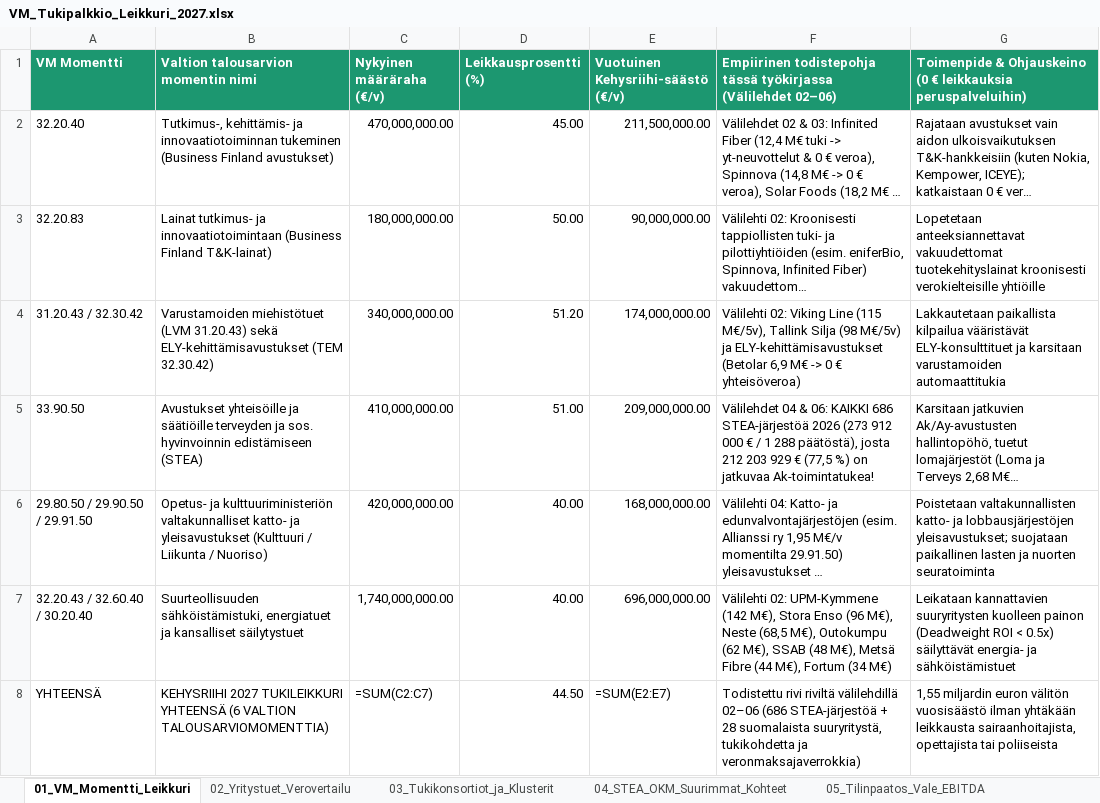
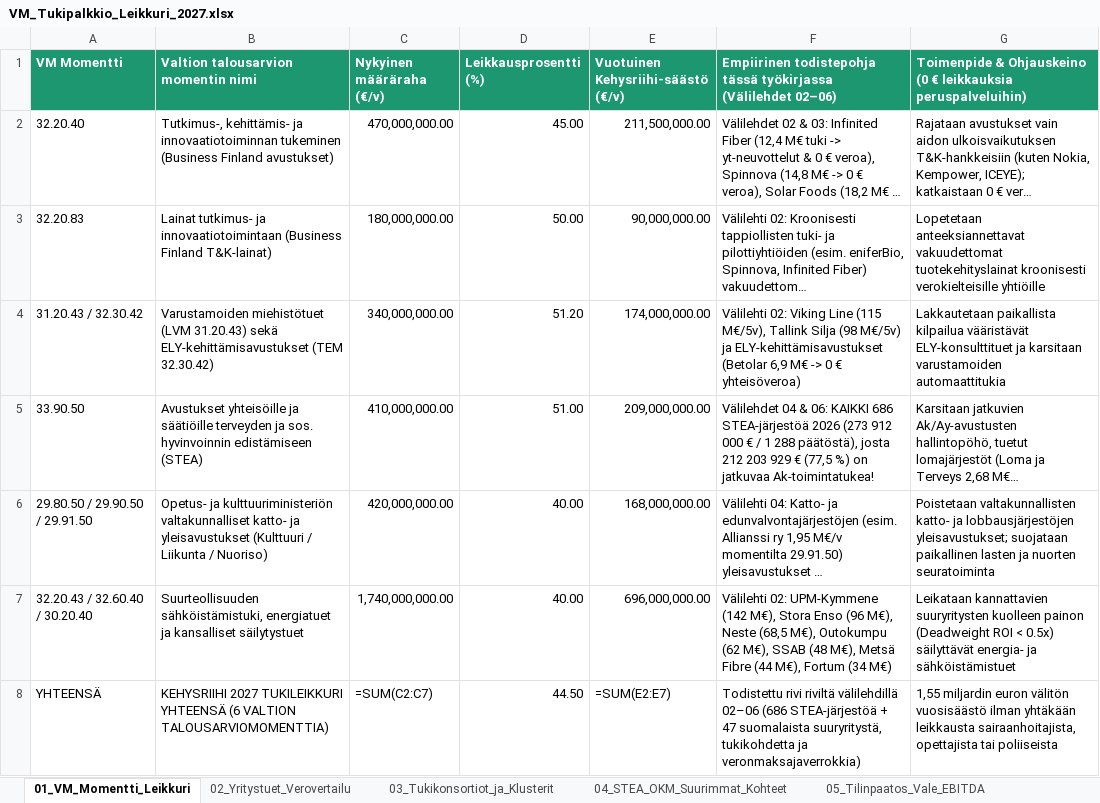
Before and after one commit to libertaari-suomalainen/tukipalkkio-purku, an Excel workbook: dist/VM_Tukipalkkio_Leikkuri_2027.xlsx, sheet 01_VM_Momentti_Leikkuri, drawn as a sheet; long unchanged cells end in …; values as stored, in another font and other column widths than the file's, no borders; formulas without a stored value are shown as written; the diff names each change by its address in the sheet, - before the commit and + after, or states it on an @@ line.

Commit message:
Release v2.2: 100% STEA 2026 decisions (1,288), 47 verified corporations, sortable tables, CSV export, deep-linking & full dossiers

```diff
--- a/dist/VM_Tukipalkkio_Leikkuri_2027.xlsx (sheet 01_VM_Momentti_Leikkuri)
+++ b/dist/VM_Tukipalkkio_Leikkuri_2027.xlsx (sheet 01_VM_Momentti_Leikkuri)
-F8: …STEA-järjestöä + 28 suomalaista suuryritystä,…
+F8: …STEA-järjestöä + 47 suomalaista suuryritystä,…
```
Also changed, not shown: sheet 06_STEA_2026_Kaikki_686_Jarj, sheet 02_Yritystuet_Verovertailu, sheet 03_Tukikonsortiot_ja_Klusterit, 9 other files.
